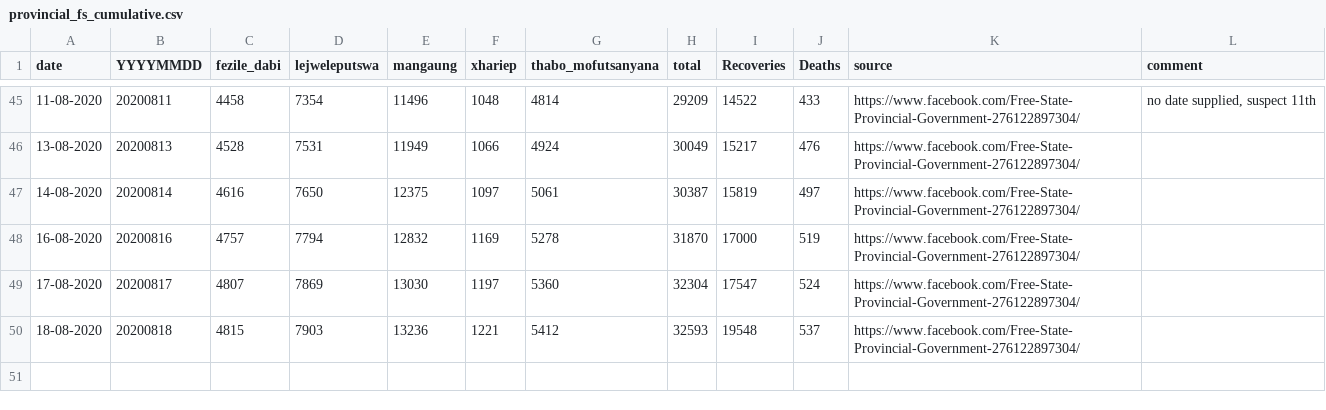
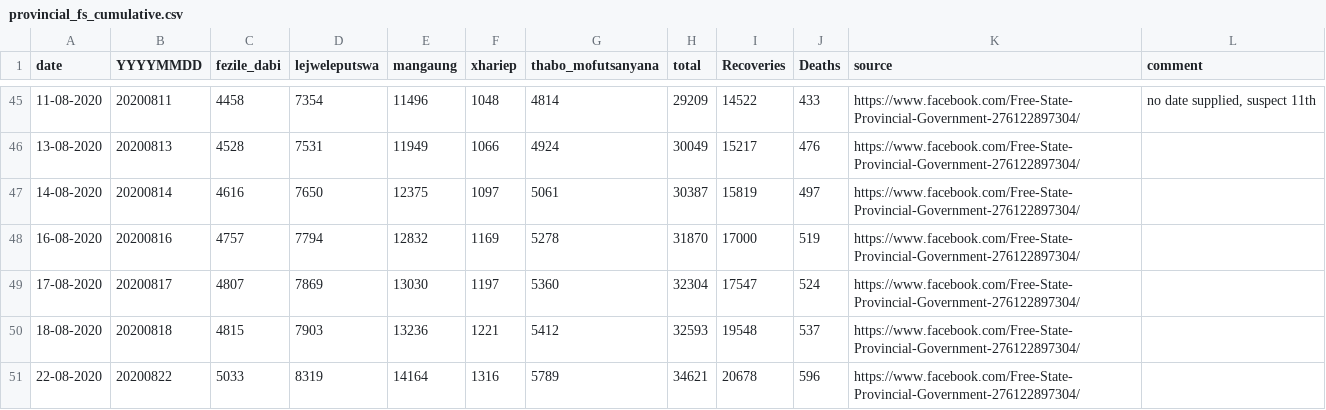
Before and after one commit to forceoffire/covid19za, a CSV file: data/district_data/provincial_fs_cumulative.csv, drawn as a sheet; only a part is shown, gaps mark what is left out; the diff names each change by its address in the sheet, - before the commit and + after, or states it on an @@ line.

Commit message:
Update provincial_fs_cumulative.csv
Daily update

```diff
--- a/data/district_data/provincial_fs_cumulative.csv
+++ b/data/district_data/provincial_fs_cumulative.csv
+row 51: 22-08-2020 | 20200822 | 5033 | 8319 | 14164 | 1316 | 5789 | 34621 | 20678 | 596 | https://www.facebook.com/Free-State-Provincial-Government-276122897304/
```
